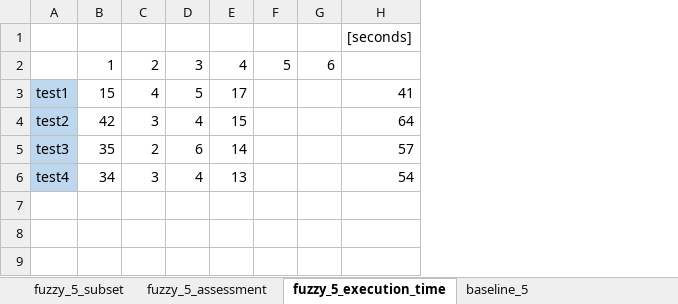
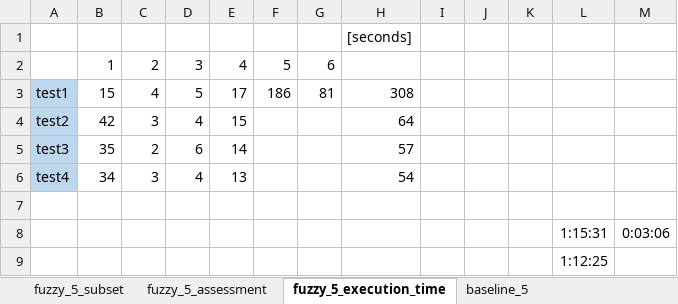
Before and after one commit to HammerProject/HammerDataProject, an Excel workbook: hammer-colombo/wordnet-examples-set/5_result.xlsx, sheet fuzzy_5_execution_time, drawn as a sheet; values as stored, in another font and other column widths than the file's, no borders; the diff names each change by its address in the sheet, - before the commit and + after, or states it on an @@ line.

```diff
--- a/hammer-colombo/wordnet-examples-set/5_result.xlsx (sheet fuzzy_5_execution_time)
+++ b/hammer-colombo/wordnet-examples-set/5_result.xlsx (sheet fuzzy_5_execution_time)
+column I, empty
+column J, empty
+column K, empty
+column L, empty
+column M, empty
-F3: (empty)
+F3: 186
-G3: (empty)
+G3: 81
-H3: 41
+H3: 308
+row 7: (empty)
+row 8:  |  |  |  |  |  |  |  |  |  |  | 1:15:31 | 0:03:06
+row 9:  |  |  |  |  |  |  |  |  |  |  | 1:12:25
```
Also changed, not shown: sheet baseline_5, sheet fuzzy_5_assessment, hammer-colombo/wordnet-examples-set/test.xlsx.
